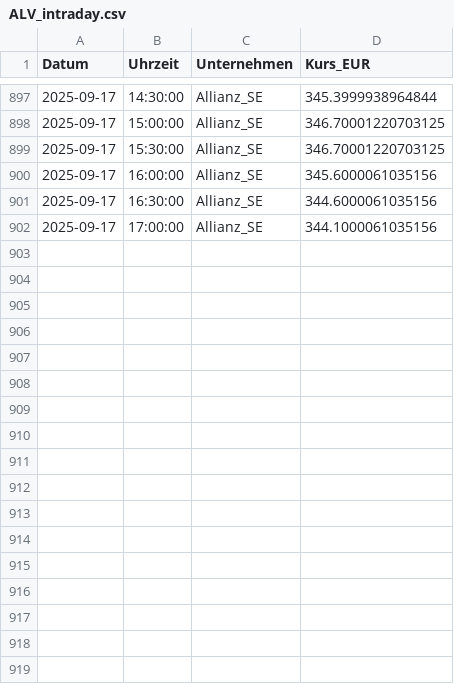
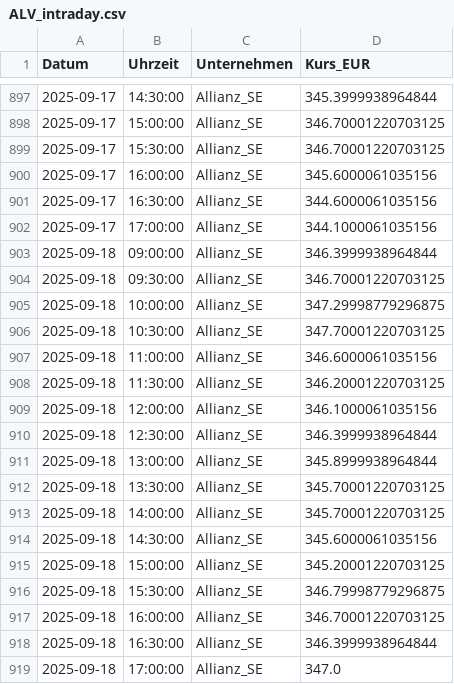
Before and after one commit to FelixSchunder/XetraIntraday, a CSV file: ALV_intraday.csv, drawn as a sheet; only a part is shown, gaps mark what is left out.

```diff
--- a/ALV_intraday.csv
+++ b/ALV_intraday.csv
@@ -902 +902,18 @@ Datum,Uhrzeit,Unternehmen,Kurs_EUR
 2025-09-17,17:00:00,Allianz_SE,344.1000061035156
+2025-09-18,09:00:00,Allianz_SE,346.3999938964844
+2025-09-18,09:30:00,Allianz_SE,346.70001220703125
+2025-09-18,10:00:00,Allianz_SE,347.29998779296875
+2025-09-18,10:30:00,Allianz_SE,347.70001220703125
+2025-09-18,11:00:00,Allianz_SE,346.6000061035156
+2025-09-18,11:30:00,Allianz_SE,346.20001220703125
+2025-09-18,12:00:00,Allianz_SE,346.1000061035156
+2025-09-18,12:30:00,Allianz_SE,346.3999938964844
+2025-09-18,13:00:00,Allianz_SE,345.8999938964844
+2025-09-18,13:30:00,Allianz_SE,345.70001220703125
+2025-09-18,14:00:00,Allianz_SE,345.70001220703125
+2025-09-18,14:30:00,Allianz_SE,345.6000061035156
+2025-09-18,15:00:00,Allianz_SE,345.20001220703125
+2025-09-18,15:30:00,Allianz_SE,346.79998779296875
+2025-09-18,16:00:00,Allianz_SE,346.70001220703125
+2025-09-18,16:30:00,Allianz_SE,346.3999938964844
+2025-09-18,17:00:00,Allianz_SE,347.0
```
Also changed, not shown: DTE_intraday.csv, RHM_intraday.csv, 1 other file.
